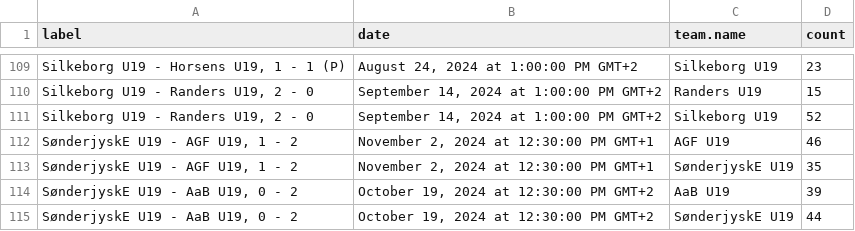
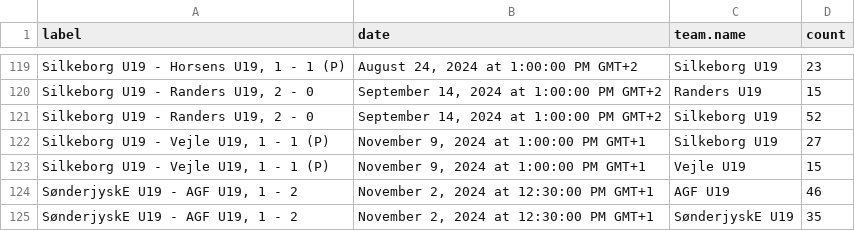
Before and after one commit to AC-Horsens/AC-Horsens-U19, a CSV file: penalty_area_entry_counts.csv, drawn as a sheet; only a part is shown, gaps mark what is left out; the shorter side is filled out with more unchanged rows; the diff covers the shown part only; the diff names each change by its address in the sheet, - before the commit and + after, or states it on an @@ line.

```diff
--- a/penalty_area_entry_counts.csv
+++ b/penalty_area_entry_counts.csv
+row 122: Silkeborg U19 - Vejle U19, 1 - 1 (P) | November 9, 2024 at 1:00:00 PM GMT+1 | Silkeborg U19 | 27
+row 123: Silkeborg U19 - Vejle U19, 1 - 1 (P) | November 9, 2024 at 1:00:00 PM GMT+1 | Vejle U19 | 15
```
Also changed, not shown: 10 added rows elsewhere in this file, PPDA.csv, xg_agg.csv, 8 other files.
